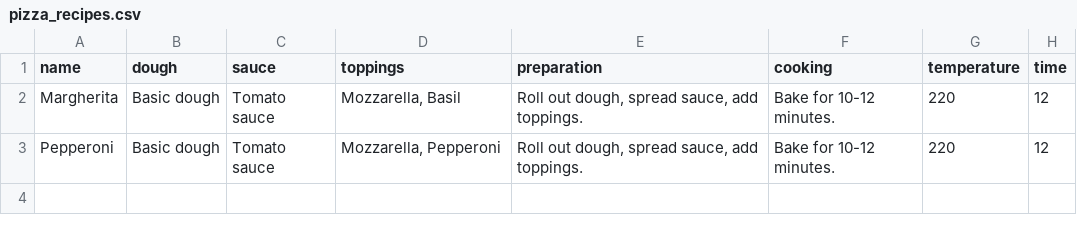
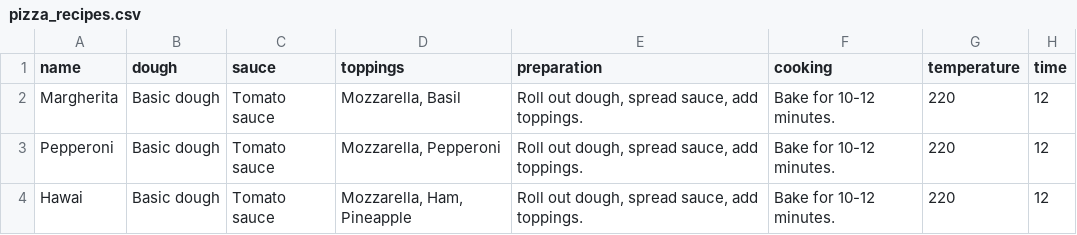
Before and after one commit to RamziBrini/bootcamp2024-group1, a CSV file: phase2_csv_based/pizza/pizza_recipes.csv, drawn as a sheet; the diff names each change by its address in the sheet, - before the commit and + after, or states it on an @@ line.

Commit message:
chore: Add new pizza recipe for Hawai

```diff
--- a/phase2_csv_based/pizza/pizza_recipes.csv
+++ b/phase2_csv_based/pizza/pizza_recipes.csv
+row 4: Hawai | Basic dough | Tomato sauce | Mozzarella, Ham, Pineapple | Roll out dough, spread sauce, add toppings. | Bake for 10-12 minutes. | 220 | 12
```
